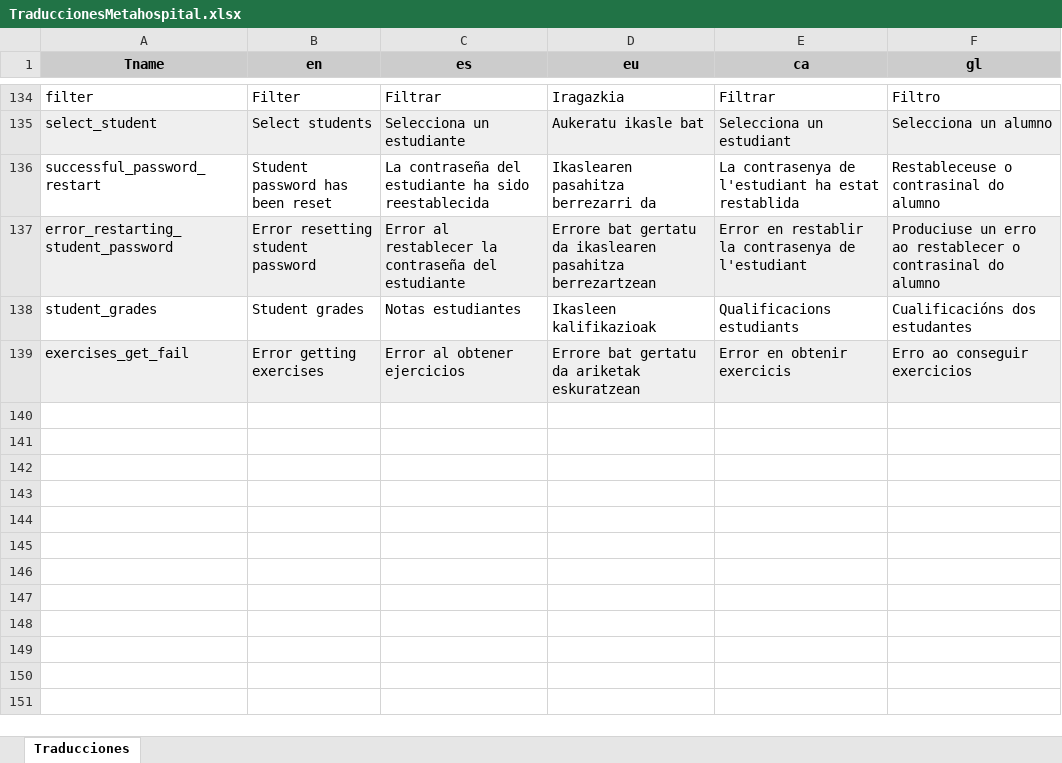
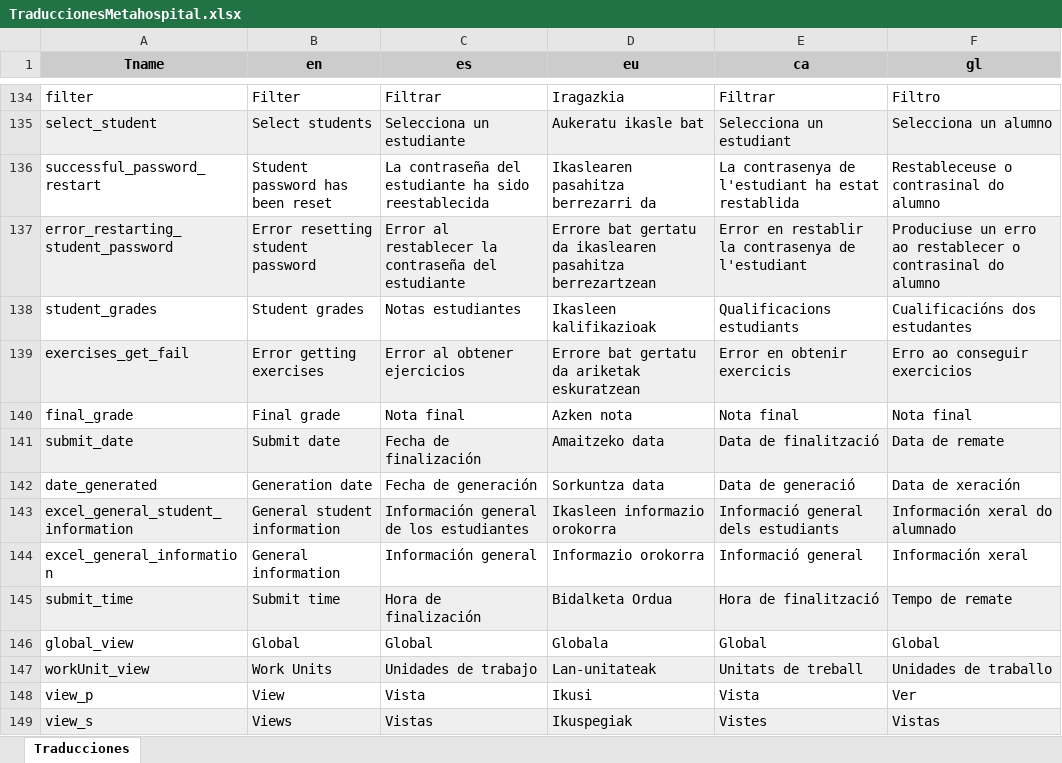
Before and after one commit to JavierPadronGarcia/MetaHospitalFP, an Excel workbook: frontend/src/translations/TraduccionesMetahospital.xlsx, sheet Traducciones, drawn as a sheet; only a part is shown, gaps mark what is left out; values as stored, in another font and other column widths than the file's, no borders; charts and pictures not drawn; the diff names each change by its address in the sheet, - before the commit and + after, or states it on an @@ line.

Commit message:
add global view and download all grades excel

```diff
--- a/frontend/src/translations/TraduccionesMetahospital.xlsx (sheet Traducciones)
+++ b/frontend/src/translations/TraduccionesMetahospital.xlsx (sheet Traducciones)
+row 140: final_grade | Final grade | Nota final | Azken nota | Nota final | Nota final
+row 141: submit_date | Submit date | Fecha de finalización | Amaitzeko data | Data de finalització | Data de remate
+row 142: date_generated | Generation date | Fecha de generación | Sorkuntza data | Data de generació | Data de xeración
+row 143: excel_general_student_information | General student information | Información general de los estudiantes | Ikasleen informazio orokorra | Informació general dels estudiants | Información xeral do alumnado
+row 144: excel_general_information | General information | Información general | Informazio orokorra | Informació general | Información xeral
+row 145: submit_time | Submit time | Hora de finalización | Bidalketa Ordua | Hora de finalització | Tempo de remate
+row 146: global_view | Global | Global | Globala | Global | Global
+row 147: workUnit_view | Work Units | Unidades de trabajo | Lan-unitateak | Unitats de treball | Unidades de traballo
+row 148: view_p | View | Vista | Ikusi | Vista | Ver
+row 149: view_s | Views | Vistas | Ikuspegiak | Vistes | Vistas
```
Also changed, not shown: 15 other files.
